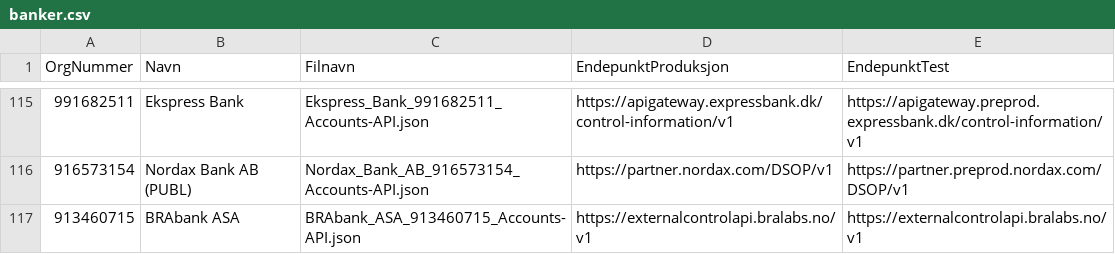
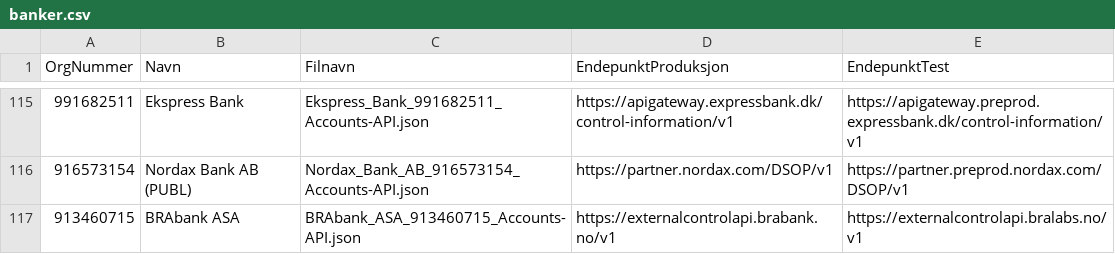
Before and after one commit to Informasjonsforvaltning/dsop-api-spesifikasjoner, a CSV file: banker.csv, drawn as a sheet; only a part is shown, gaps mark what is left out.

Commit message:
Change production endpoint for BRAbank ASA #21

```diff
--- a/banker.csv
+++ b/banker.csv
@@ -116,2 +116,2 @@ OrgNummer,Navn,Filnavn,EndepunktProduksjon,EndepunktTest
 916573154,Nordax Bank AB (PUBL),Nordax_Bank_AB_916573154_Accounts-API.json,https://partner.nordax.com/DSOP/v1,https://partner.preprod.nordax.com/DSOP/v1
-913460715,BRAbank ASA,BRAbank_ASA_913460715_Accounts-API.json,https://externalcontrolapi.bralabs.no/v1,https://externalcontrolapi.bralabs.no/v1
+913460715,BRAbank ASA,BRAbank_ASA_913460715_Accounts-API.json,https://externalcontrolapi.brabank.no/v1,https://externalcontrolapi.bralabs.no/v1
```
Also changed, not shown: 1 other file.
